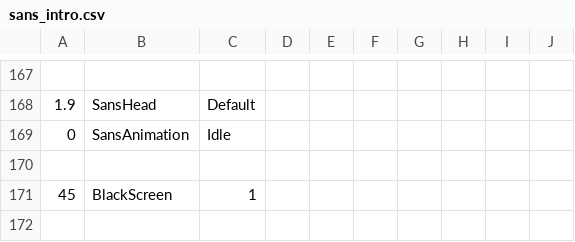
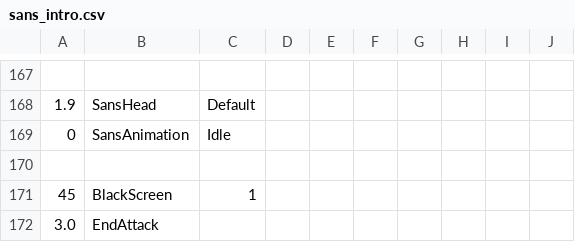
Before and after one commit to mario1D240/bad-time-trio-simulator, a CSV file: sans_intro.csv, drawn as a sheet; only a part is shown, gaps mark what is left out.

Commit message:
Update sans_intro.csv

```diff
--- a/sans_intro.csv
+++ b/sans_intro.csv
@@ -171 +171,2 @@
 45,BlackScreen,1,,,,,,,
+3.0,EndAttack,,,,
```
